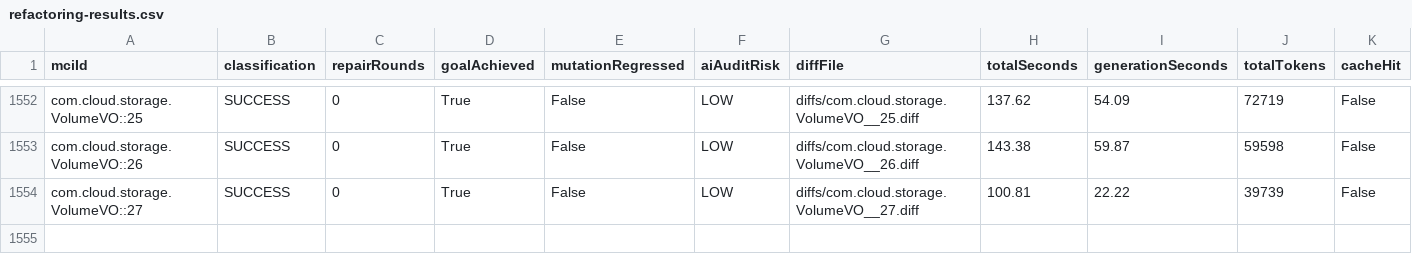
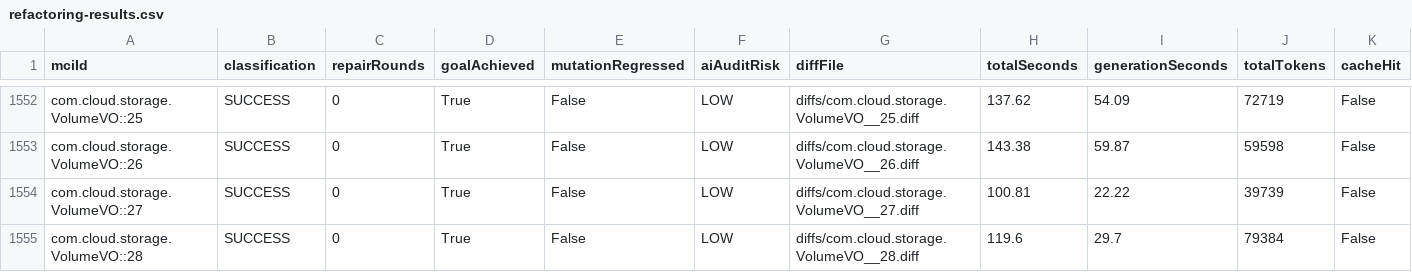
Before and after one commit to gzhao9/CloneDeMocker-v2, a CSV file: data/cloudstack/refactoring/CloneDeMocker+Terra-5.6/refactoring-results.csv, drawn as a sheet; only a part is shown, gaps mark what is left out; the diff names each change by its address in the sheet, - before the commit and + after, or states it on an @@ line.

```diff
--- a/data/cloudstack/refactoring/CloneDeMocker+Terra-5.6/refactoring-results.csv
+++ b/data/cloudstack/refactoring/CloneDeMocker+Terra-5.6/refactoring-results.csv
+row 1555: com.cloud.storage.VolumeVO::28 | SUCCESS | 0 | True | False | LOW | diffs/com.cloud.storage.VolumeVO__28.diff | 119.6 | 29.7 | 79384 | False
```
Also changed, not shown: 3 other files.
